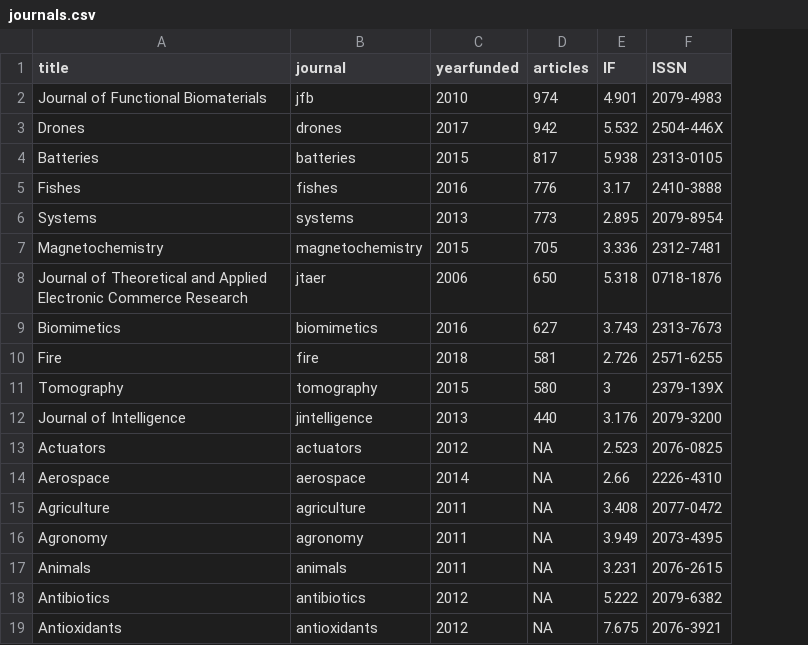
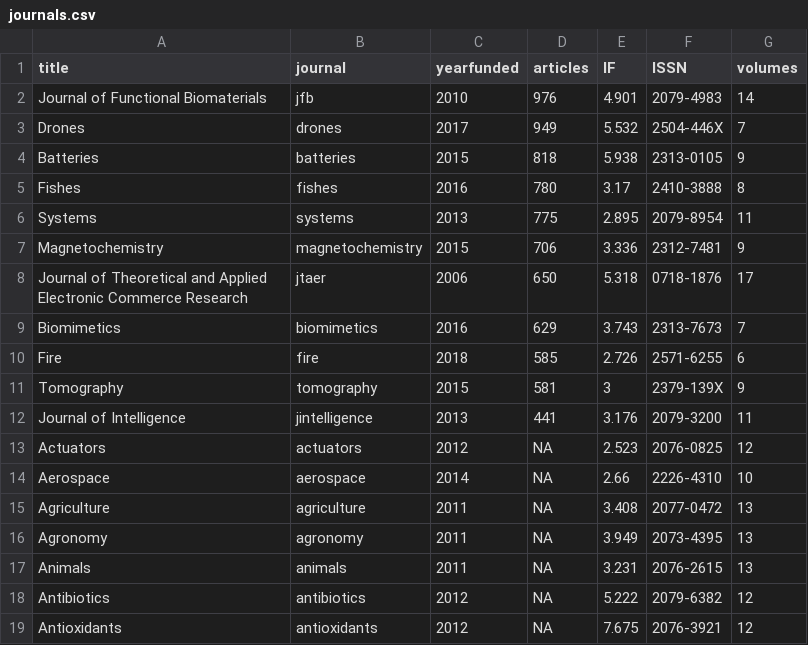
Before and after one commit to paolocrosetto/MDPI_special_issues, a CSV file: 2023/Special Issues/Data/journals.csv, drawn as a sheet; only a part is shown; the diff names each change by its address in the sheet, - before the commit and + after, or states it on an @@ line.

Commit message:
Adding volume information to the journals.csv

```diff
--- a/2023/Special Issues/Data/journals.csv
+++ b/2023/Special Issues/Data/journals.csv
+column G (volumes), rows 2-19: 14 | 7 | 9 | 8 | 11 | 9 | 17 | 7 | 6 | 9 | 11 | 12 | 10 | 13 | 13 | 13 | 12 | 12
-D2 (articles): 974
+D2 (articles): 976
-D3 (articles): 942
+D3 (articles): 949
-D4 (articles): 817
+D4 (articles): 818
-D5 (articles): 776
+D5 (articles): 780
-D6 (articles): 773
+D6 (articles): 775
-D7 (articles): 705
+D7 (articles): 706
-D9 (articles): 627
+D9 (articles): 629
-D10 (articles): 581
+D10 (articles): 585
-D11 (articles): 580
+D11 (articles): 581
-D12 (articles): 440
+D12 (articles): 441
```
Also changed, not shown: 1 other file.
